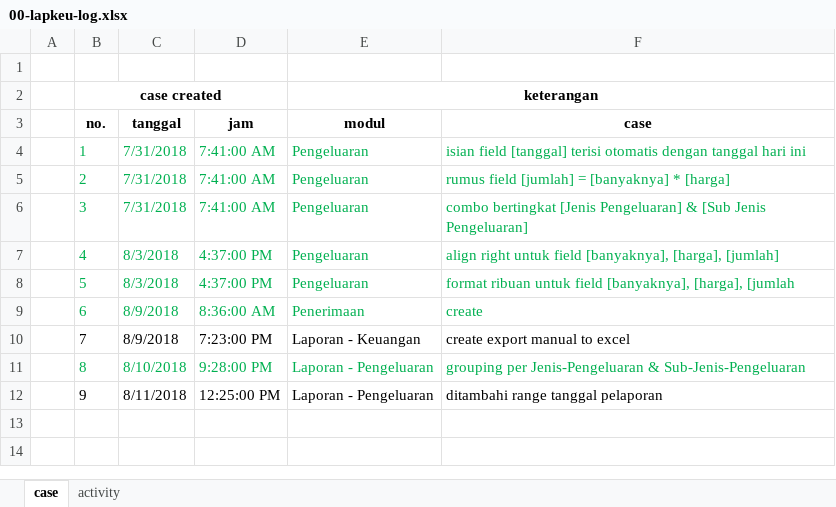
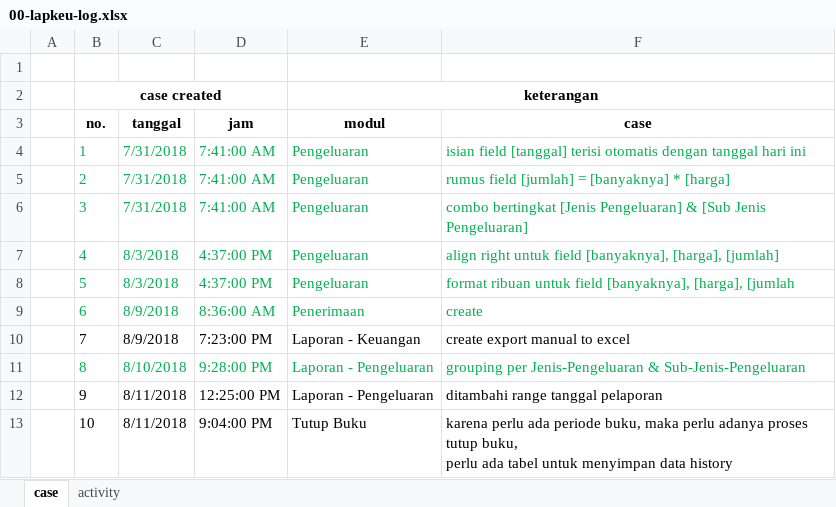
Before and after one commit to apps-selusin/lapkeu, an Excel workbook: 00-lapkeu-log.xlsx, sheet case, drawn as a sheet; values as stored, in another font and other column widths than the file's, no borders; ↵ is a line break in a cell; the diff names each change by its address in the sheet, - before the commit and + after, or states it on an @@ line.

```diff
--- a/00-lapkeu-log.xlsx (sheet case)
+++ b/00-lapkeu-log.xlsx (sheet case)
+row 13:  | 10 | 8/11/2018 | 9:04:00 PM | Tutup Buku | karena perlu ada periode buku, maka perlu adanya proses tutup buku, ↵ perlu ada tabel untuk menyimpan data history
```
Also changed, not shown: sheet activity, 01-database.xlsx, 13 other files.
